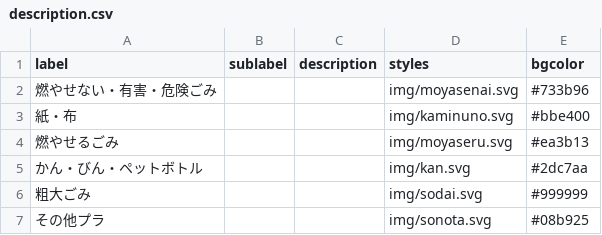
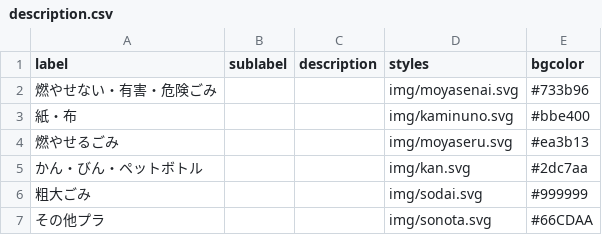
Before and after one commit to 50saisatte/5374, a CSV file: data/description.csv, drawn as a sheet.

Commit message:
Update description.csv

```diff
--- a/data/description.csv
+++ b/data/description.csv
@@ -6,2 +6,2 @@ label,sublabel,description,styles,bgcolor
 粗大ごみ,,,img/sodai.svg,#999999
-その他プラ,,,img/sonota.svg,#08b925
+その他プラ,,,img/sonota.svg,#66CDAA
```
